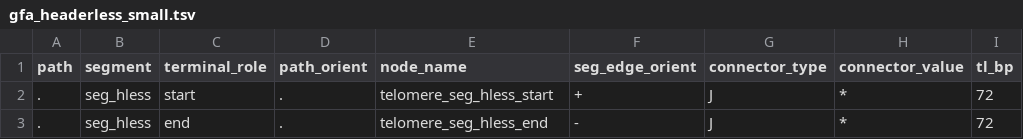
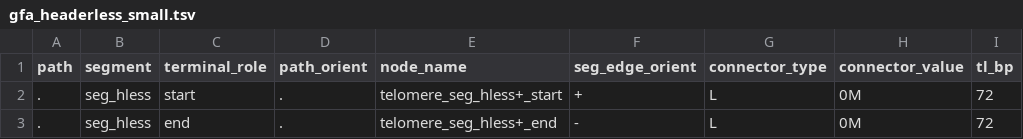
Before and after one commit to vgl-hub/teloscope, a TSV file: testFiles/expected/gfa/gfa_headerless_small.tsv, drawn as a sheet.

```diff
--- a/testFiles/expected/gfa/gfa_headerless_small.tsv
+++ b/testFiles/expected/gfa/gfa_headerless_small.tsv
@@ -1,3 +1,3 @@
 path	segment	terminal_role	path_orient	node_name	seg_edge_orient	connector_type	connector_value	tl_bp
-.	seg_hless	start	.	telomere_seg_hless_start	+	J	*	72
-.	seg_hless	end	.	telomere_seg_hless_end	-	J	*	72
+.	seg_hless	start	.	telomere_seg_hless+_start	+	L	0M	72
+.	seg_hless	end	.	telomere_seg_hless+_end	-	L	0M	72
```
Also changed, not shown: testFiles/expected/gfa/gfa2_small.tsv, testFiles/expected/gfa/gfa_path_orient_pairs_small.tsv, 37 other files.
